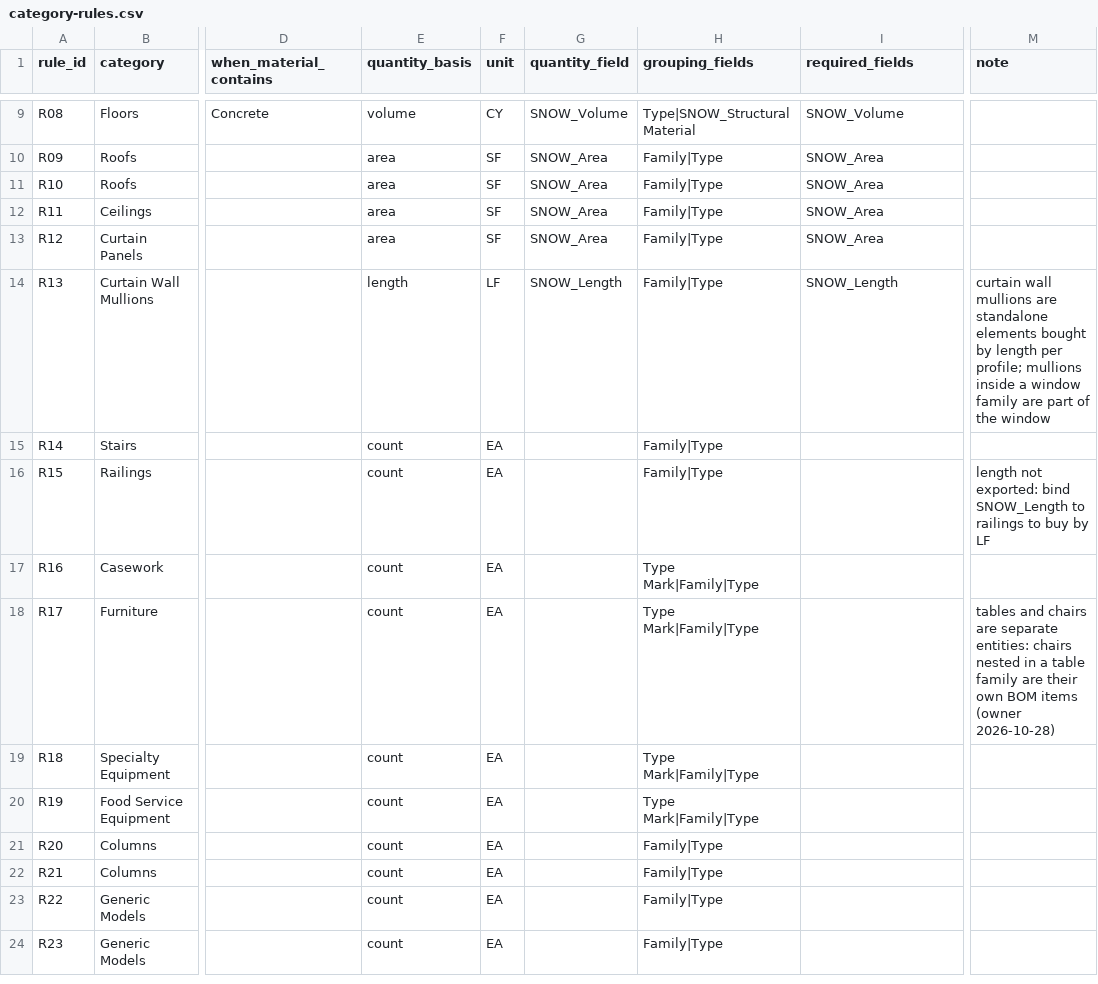
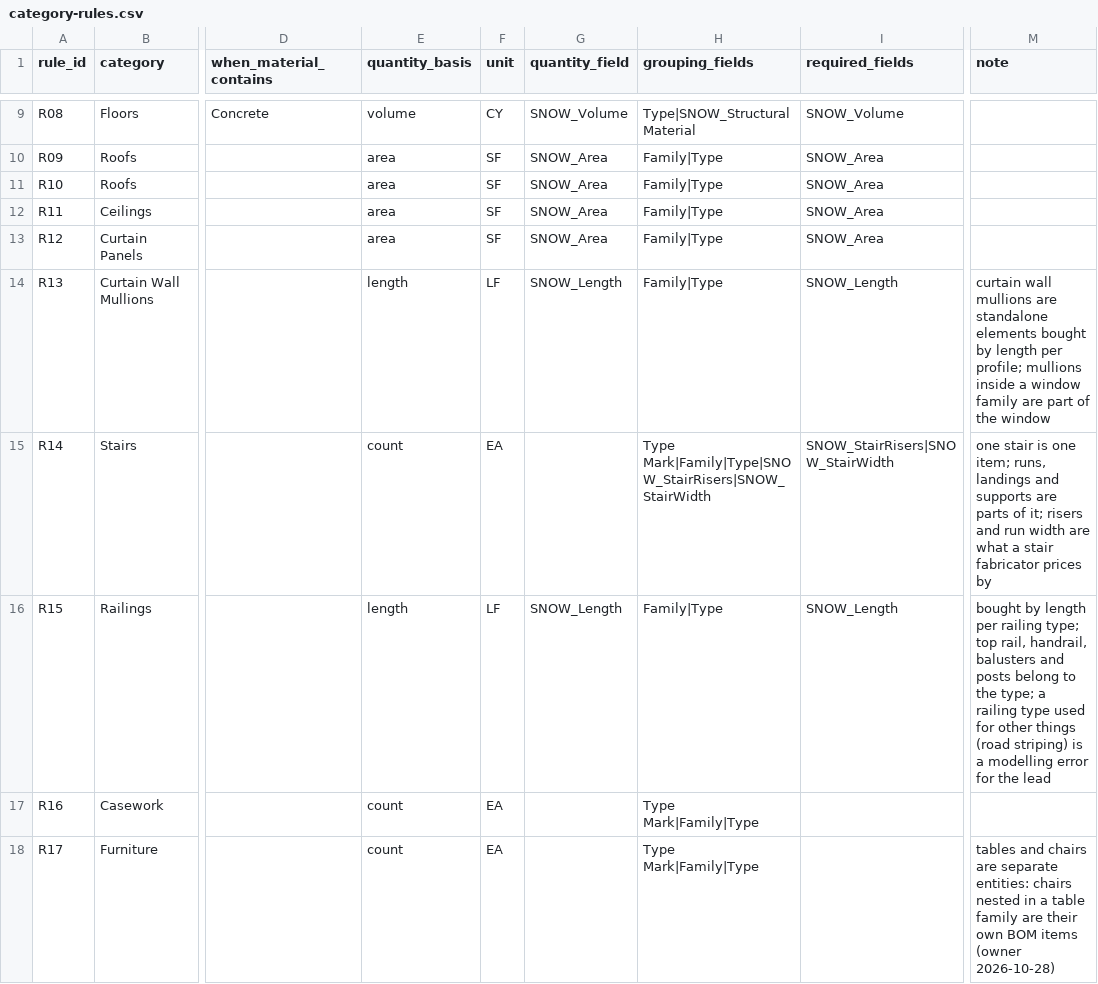
Before and after one commit to gschmidtke/ARPL, a CSV file: standards/bom/category-rules.csv, drawn as a sheet; only a part is shown, gaps mark what is left out; the shorter side is filled out with more unchanged rows; the diff names each change by its address in the sheet, - before the commit and + after, or states it on an @@ line.

```diff
--- a/standards/bom/category-rules.csv
+++ b/standards/bom/category-rules.csv
-H15 (grouping_fields): Family|Type
+H15 (grouping_fields): Type Mark|Family|Type|SNOW_StairRisers|SNOW_StairWidth
-I15 (required_fields): (empty)
+I15 (required_fields): SNOW_StairRisers|SNOW_StairWidth
-M15 (note): (empty)
+M15 (note): one stair is one item; runs, landings and supports are parts of it; risers and run width are what a stair fabricator prices by
-E16 (quantity_basis): count
+E16 (quantity_basis): length
-F16 (unit): EA
+F16 (unit): LF
-G16 (quantity_field): (empty)
+G16 (quantity_field): SNOW_Length
-I16 (required_fields): (empty)
+I16 (required_fields): SNOW_Length
-M16 (note): length not exported: bind SNOW_Length to railings to buy by LF
+M16 (note): bought by length per railing type; top rail, handrail, balusters and posts belong to the type; a railing type used for other things (road striping) is a modelling error for the lead
```
Also changed, not shown: 18 other files.
